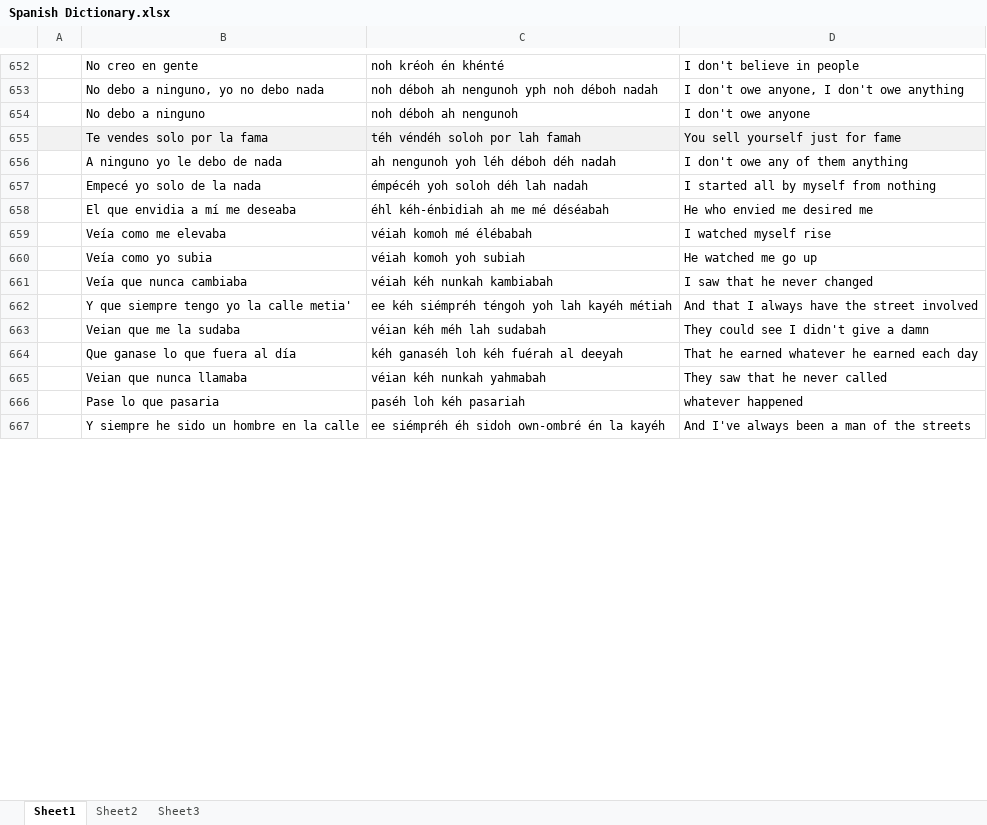
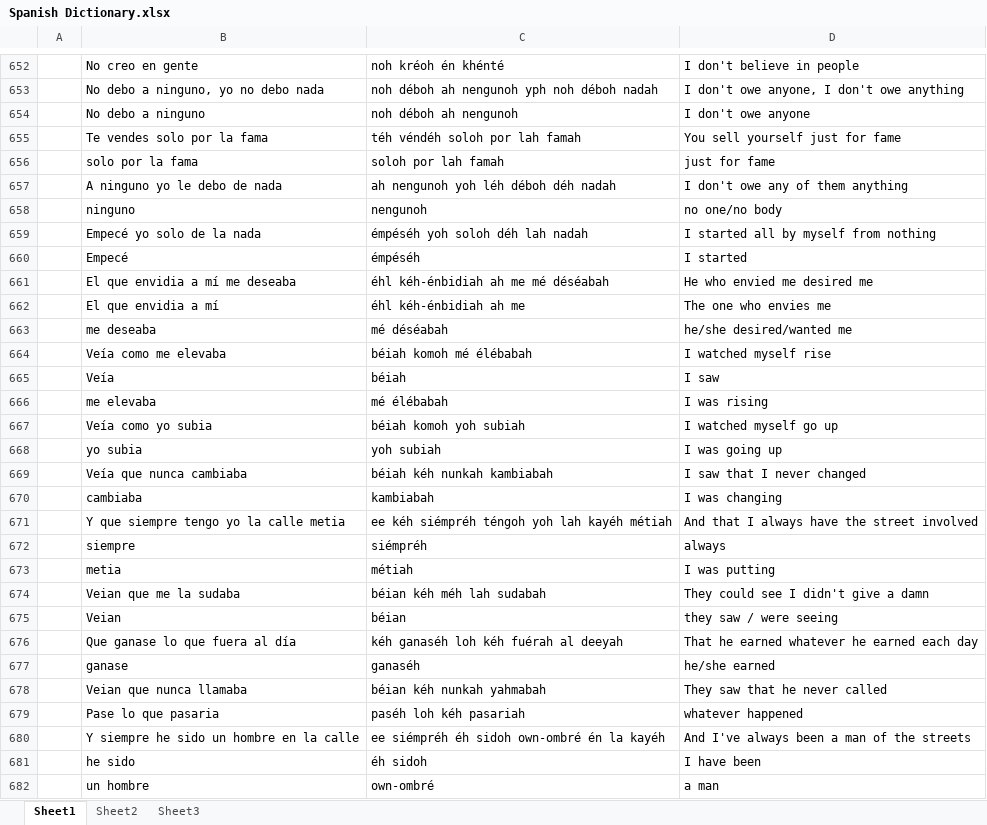
Before and after one commit to amkhal2/spanish, an Excel workbook: Spanish Dictionary.xlsx, sheet Sheet1, drawn as a sheet; only a part is shown, gaps mark what is left out; values as stored, in another font and other column widths than the file's, no borders; conditional formats not drawn; addresses are those after the commit; the diff covers the shown part only; the diff names each change by its address in the sheet, - before the commit and + after, or states it on an @@ line.

```diff
--- a/Spanish Dictionary.xlsx (sheet Sheet1)
+++ b/Spanish Dictionary.xlsx (sheet Sheet1)
-A655:D655 fill: #F2F2F2
+A655:D655 fill: none
+row 656:  | solo por la fama | soloh por lah famah | just for fame
+row 658:  | ninguno | nengunoh | no one/no body
-C659: émpécéh yoh soloh déh lah nadah
+C659: émpéséh yoh soloh déh lah nadah
+row 660:  | Empecé | émpéséh | I started
+row 662:  | El que envidia a mí | éhl kéh-énbidiah ah me | The one who envies me
+row 663:  | me deseaba | mé déséabah | he/she desired/wanted me
-C664: véiah komoh mé élébabah
+C664: béiah komoh mé élébabah
+row 665:  | Veía | béiah | I saw
+row 666:  | me elevaba | mé élébabah | I was rising
-C667: véiah komoh yoh subiah
+C667: béiah komoh yoh subiah
-D667: He watched me go up
+D667: I watched myself go up
+row 668:  | yo subia | yoh subiah | I was going up
-C669: véiah kéh nunkah kambiabah
+C669: béiah kéh nunkah kambiabah
-D669: I saw that he never changed
+D669: I saw that I never changed
+row 670:  | cambiaba | kambiabah | I was changing
-B671: Y que siempre tengo yo la calle metia'
+B671: Y que siempre tengo yo la calle metia
+row 672:  | siempre | siémpréh | always
+row 673:  | metia | métiah | I was putting
-C674: véian kéh méh lah sudabah
+C674: béian kéh méh lah sudabah
+row 675:  | Veian | béian | they saw / were seeing
+row 677:  | ganase | ganaséh | he/she earned
-C678: véian kéh nunkah yahmabah
+C678: béian kéh nunkah yahmabah
+row 681:  | he sido | éh sidoh | I have been
+row 682:  | un hombre | own-ombré | a man
```
Also changed, not shown: 26 added rows and 9 edited cells elsewhere in this sheet, 1 other file.
